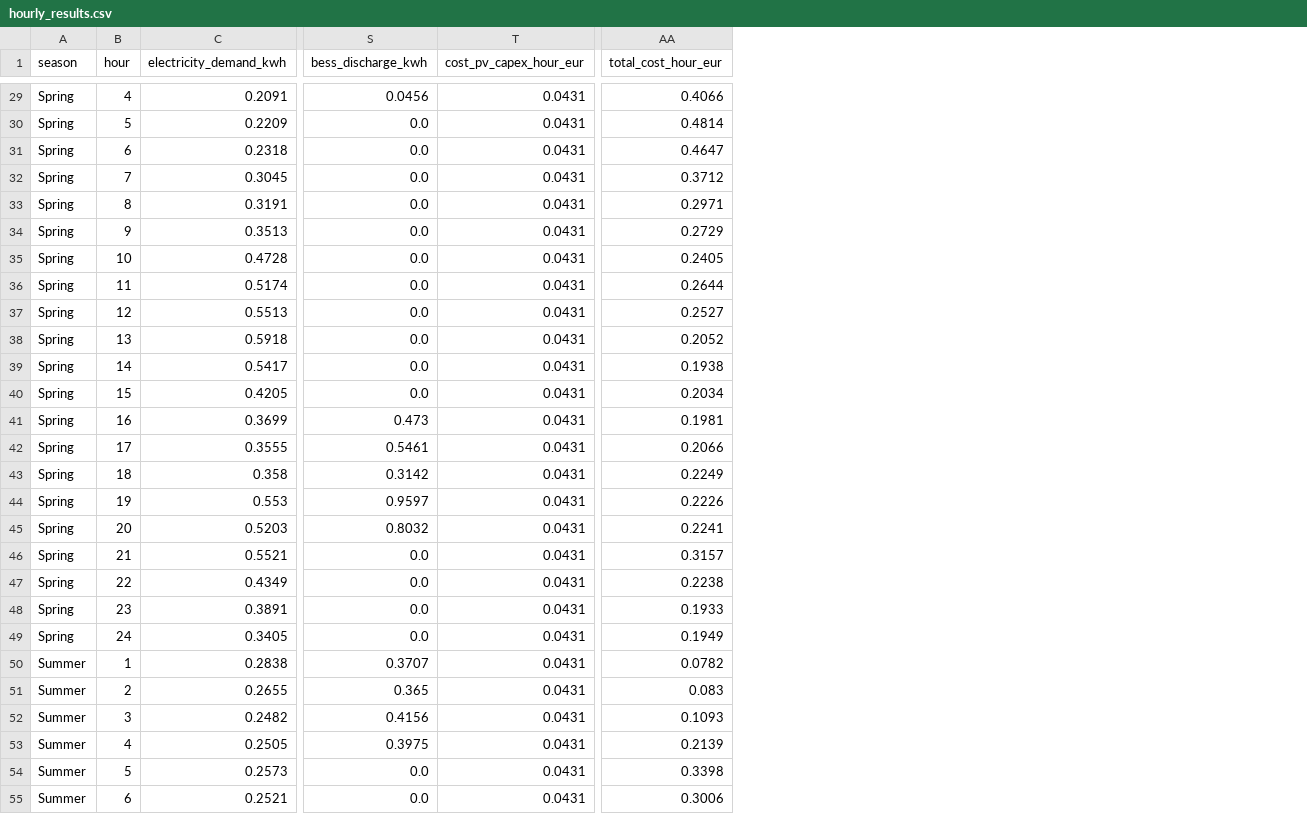
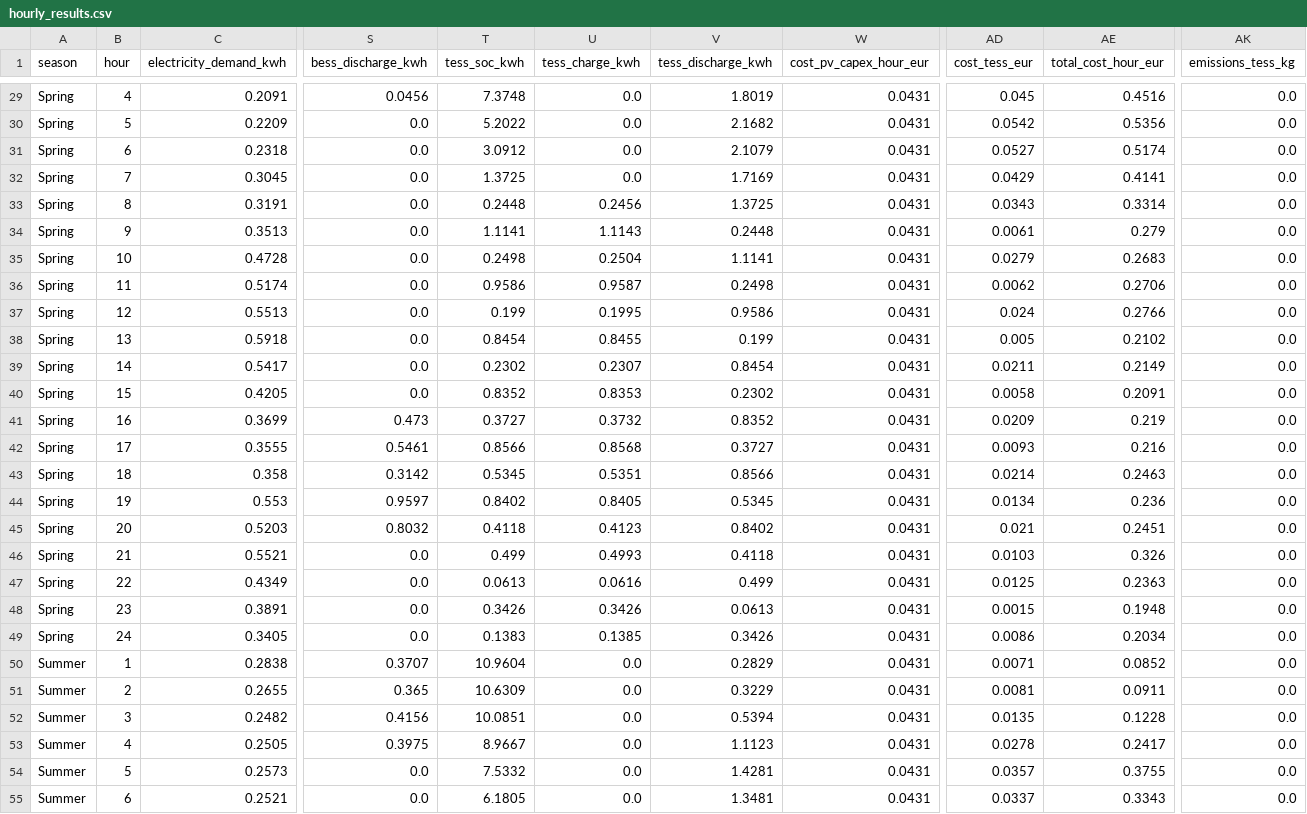
Before and after one commit to lukasmoser2001/Neighborhood_Multi-Energy_Microgrid_System, a CSV file: Results/hourly_results.csv, drawn as a sheet; only a part is shown, gaps mark what is left out; addresses are those after the commit; the diff covers the shown part only; the diff names each change by its address in the sheet, - before the commit and + after, or states it on an @@ line.

```diff
--- a/Results/hourly_results.csv
+++ b/Results/hourly_results.csv
+column T (tess_soc_kwh), rows 29-55: 7.3748 | 5.2022 | 3.0912 | 1.3725 | 0.2448 | 1.1141 | 0.2498 | 0.9586 | 0.199 | 0.8454 | 0.2302 | 0.8352 | 0.3727 | 0.8566 | 0.5345 | 0.8402 | 0.4118 | 0.499 | 0.0613 | 0.3426 | 0.1383 | 10.9604 | 10.6309 | 10.0851 | 8.9667 | 7.5332 | 6.1805
+column U (tess_charge_kwh), rows 29-55: 0.0 | 0.0 | 0.0 | 0.0 | 0.2456 | 1.1143 | 0.2504 | 0.9587 | 0.1995 | 0.8455 | 0.2307 | 0.8353 | 0.3732 | 0.8568 | 0.5351 | 0.8405 | 0.4123 | 0.4993 | 0.0616 | 0.3426 | 0.1385 | 0.0 | 0.0 | 0.0 | 0.0 | 0.0 | 0.0
+column V (tess_discharge_kwh), rows 29-55: 1.8019 | 2.1682 | 2.1079 | 1.7169 | 1.3725 | 0.2448 | 1.1141 | 0.2498 | 0.9586 | 0.199 | 0.8454 | 0.2302 | 0.8352 | 0.3727 | 0.8566 | 0.5345 | 0.8402 | 0.4118 | 0.499 | 0.0613 | 0.3426 | 0.2829 | 0.3229 | 0.5394 | 1.1123 | 1.4281 | 1.3481
+column AD (cost_tess_eur), rows 29-55: 0.045 | 0.0542 | 0.0527 | 0.0429 | 0.0343 | 0.0061 | 0.0279 | 0.0062 | 0.024 | 0.005 | 0.0211 | 0.0058 | 0.0209 | 0.0093 | 0.0214 | 0.0134 | 0.021 | 0.0103 | 0.0125 | 0.0015 | 0.0086 | 0.0071 | 0.0081 | 0.0135 | 0.0278 | 0.0357 | 0.0337
+column AK (emissions_tess_kg), rows 29-55: all 0.0
-AE29 (total_cost_hour_eur): 0.4066
+AE29 (total_cost_hour_eur): 0.4516
-AE30 (total_cost_hour_eur): 0.4814
+AE30 (total_cost_hour_eur): 0.5356
-AE31 (total_cost_hour_eur): 0.4647
+AE31 (total_cost_hour_eur): 0.5174
-AE32 (total_cost_hour_eur): 0.3712
+AE32 (total_cost_hour_eur): 0.4141
-AE33 (total_cost_hour_eur): 0.2971
+AE33 (total_cost_hour_eur): 0.3314
-AE34 (total_cost_hour_eur): 0.2729
+AE34 (total_cost_hour_eur): 0.279
-AE35 (total_cost_hour_eur): 0.2405
+AE35 (total_cost_hour_eur): 0.2683
-AE36 (total_cost_hour_eur): 0.2644
+AE36 (total_cost_hour_eur): 0.2706
-AE37 (total_cost_hour_eur): 0.2527
+AE37 (total_cost_hour_eur): 0.2766
-AE38 (total_cost_hour_eur): 0.2052
+AE38 (total_cost_hour_eur): 0.2102
-AE39 (total_cost_hour_eur): 0.1938
+AE39 (total_cost_hour_eur): 0.2149
-AE40 (total_cost_hour_eur): 0.2034
+AE40 (total_cost_hour_eur): 0.2091
-AE41 (total_cost_hour_eur): 0.1981
+AE41 (total_cost_hour_eur): 0.219
-AE42 (total_cost_hour_eur): 0.2066
+AE42 (total_cost_hour_eur): 0.216
-AE43 (total_cost_hour_eur): 0.2249
+AE43 (total_cost_hour_eur): 0.2463
-AE44 (total_cost_hour_eur): 0.2226
+AE44 (total_cost_hour_eur): 0.236
-AE45 (total_cost_hour_eur): 0.2241
+AE45 (total_cost_hour_eur): 0.2451
-AE46 (total_cost_hour_eur): 0.3157
+AE46 (total_cost_hour_eur): 0.326
-AE47 (total_cost_hour_eur): 0.2238
+AE47 (total_cost_hour_eur): 0.2363
-AE48 (total_cost_hour_eur): 0.1933
+AE48 (total_cost_hour_eur): 0.1948
-AE49 (total_cost_hour_eur): 0.1949
+AE49 (total_cost_hour_eur): 0.2034
-AE50 (total_cost_hour_eur): 0.0782
+AE50 (total_cost_hour_eur): 0.0852
-AE51 (total_cost_hour_eur): 0.083
+AE51 (total_cost_hour_eur): 0.0911
-AE52 (total_cost_hour_eur): 0.1093
+AE52 (total_cost_hour_eur): 0.1228
-AE53 (total_cost_hour_eur): 0.2139
+AE53 (total_cost_hour_eur): 0.2417
-AE54 (total_cost_hour_eur): 0.3398
+AE54 (total_cost_hour_eur): 0.3755
-AE55 (total_cost_hour_eur): 0.3006
+AE55 (total_cost_hour_eur): 0.3343
```
Also changed, not shown: 69 edited cells elsewhere in this file, Results/annual_results.csv, 4 other files.
